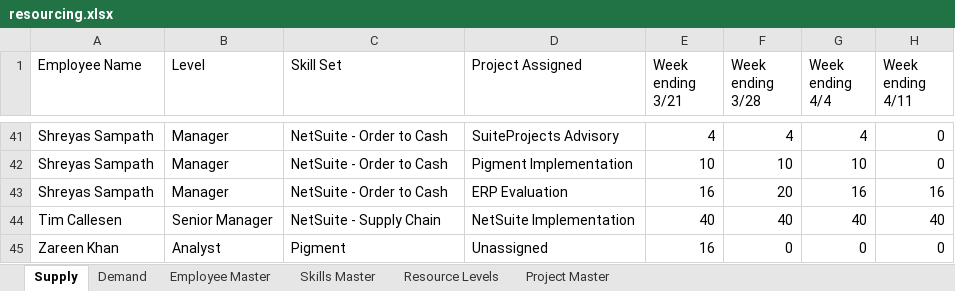
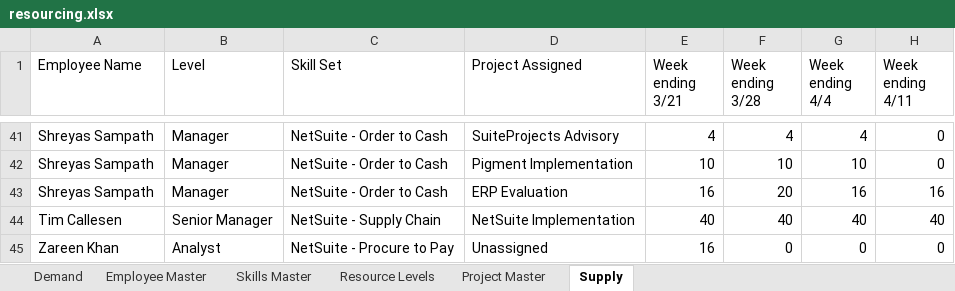
Before and after one commit to varunprabhakar81/staffing-app, an Excel workbook: data/resourcing.xlsx, sheet Supply, drawn as a sheet; only a part is shown, gaps mark what is left out; values as stored, in another font and other column widths than the file's, no cell formats; the diff covers the shown part only; the diff names each change by its address in the sheet, - before the commit and + after, or states it on an @@ line.

Commit message:
fix: manage tab bug fixes #68-#73 — column widths, dirty cell yellow, deleted row red, new row yellow, EBUSY error handling, row order preserved, hours/week cap raised to 100

```diff
--- a/data/resourcing.xlsx (sheet Supply)
+++ b/data/resourcing.xlsx (sheet Supply)
@@ sheet tab order changed: Demand | Employee Master | Skills Master | Resource Levels | Project Master | Supply @@
-C45 (Skill Set): Pigment
+C45 (Skill Set): NetSuite - Procure to Pay
```
Also changed, not shown: 1 added row, 1 removed row and 11 edited cells elsewhere in this sheet, cell formats, formulas that keep their value, 5 other files.
